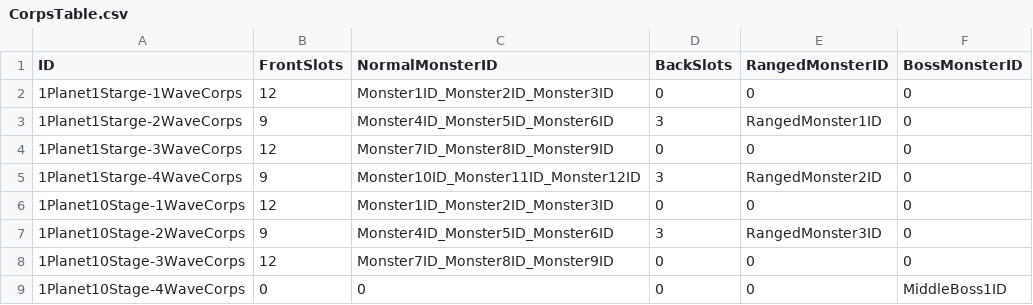
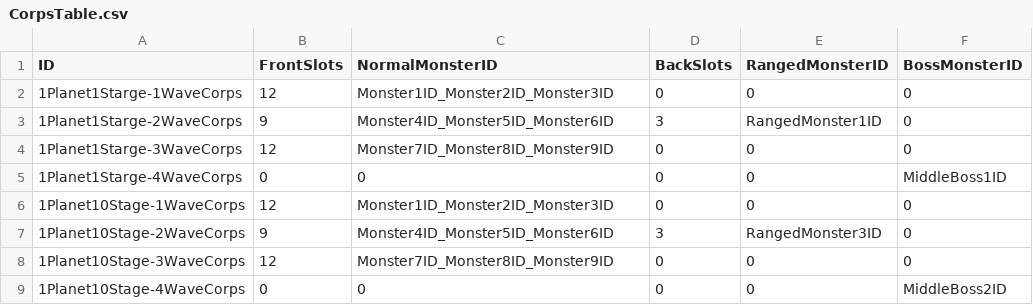
Before and after one commit to jikwang-park/SpaceMiner, a CSV file: Unity/Assets/Addressables/DataTables/CorpsTable.csv, drawn as a sheet.

```diff
--- a/Unity/Assets/Addressables/DataTables/CorpsTable.csv
+++ b/Unity/Assets/Addressables/DataTables/CorpsTable.csv
@@ -4,3 +4,3 @@ ID,FrontSlots,NormalMonsterID,BackSlots,RangedMonsterID,BossMonsterID
 1Planet1Starge-3WaveCorps,12,Monster7ID_Monster8ID_Monster9ID,0,0,0
-1Planet1Starge-4WaveCorps,9,Monster10ID_Monster11ID_Monster12ID,3,RangedMonster2ID,0
+1Planet1Starge-4WaveCorps,0,0,0,0,MiddleBoss1ID
 1Planet10Stage-1WaveCorps,12,Monster1ID_Monster2ID_Monster3ID,0,0,0
@@ -8,2 +8,2 @@ ID,FrontSlots,NormalMonsterID,BackSlots,RangedMonsterID,BossMonsterID
 1Planet10Stage-3WaveCorps,12,Monster7ID_Monster8ID_Monster9ID,0,0,0
-1Planet10Stage-4WaveCorps,0,0,0,0,MiddleBoss1ID
+1Planet10Stage-4WaveCorps,0,0,0,0,MiddleBoss2ID
```
Also changed, not shown: Unity/Assets/Addressables/DataTables/WaveTable.csv.
